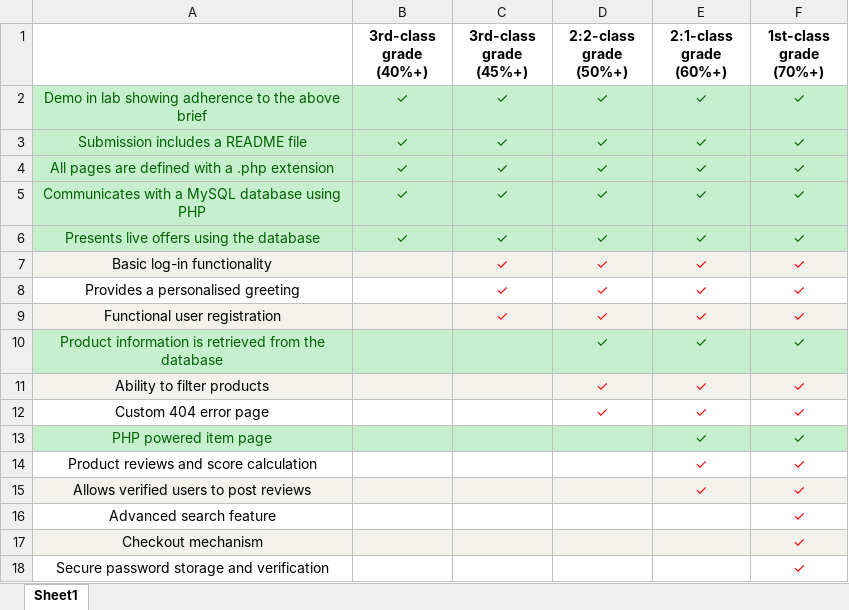
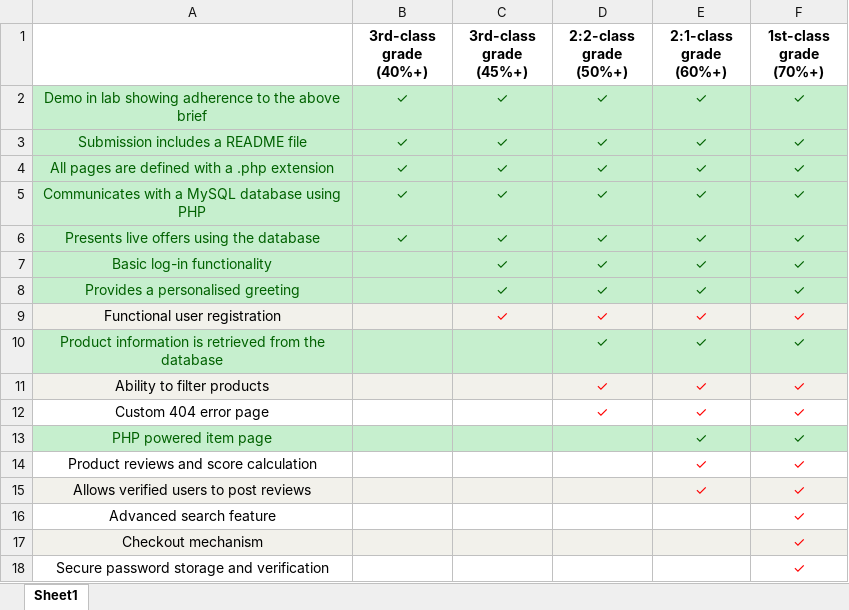
Before and after one commit to Atden04/CO1707_Assignment_2, an Excel workbook: Criteria.xlsx, sheet Sheet1, drawn as a sheet; values as stored, in another font and other column widths than the file's, no borders; the diff names each change by its address in the sheet, - before the commit and + after, or states it on an @@ line.

```diff
--- a/Criteria.xlsx (sheet Sheet1)
+++ b/Criteria.xlsx (sheet Sheet1)
-A7:F7 fill: #F2F1EB
+A7:F7 fill: #C6EFCE
-A7:A8 text colour: black
+A7:A8 text colour: #006100
-C7:F8 text colour: #FF0000
+C7:F8 text colour: #006100
-A8:F8 fill: none
+A8:F8 fill: #C6EFCE
```
Also changed, not shown: 2 other files.
